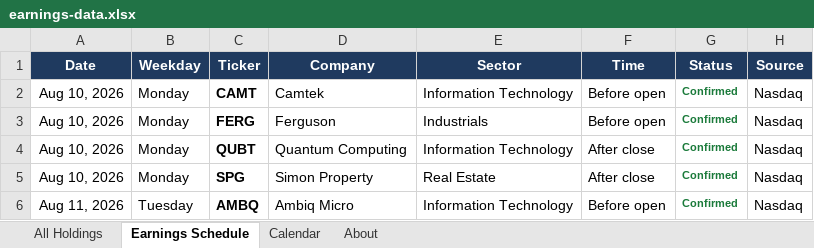
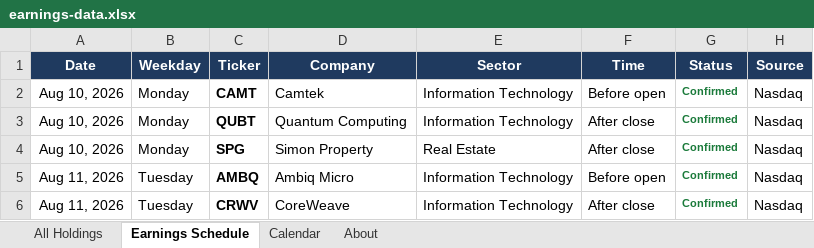
Before and after one commit to alexpkatz/earnings-calendar, an Excel workbook: earnings-data.xlsx, sheet Earnings Schedule, drawn as a sheet; only a part is shown; the shorter side is filled out with more unchanged rows; values as stored, in another font and other column widths than the file's, no borders; the diff names each change by its address in the sheet, - before the commit and + after, or states it on an @@ line.

```diff
--- a/earnings-data.xlsx (sheet Earnings Schedule)
+++ b/earnings-data.xlsx (sheet Earnings Schedule)
-row 3: Aug 10, 2026 | Monday | FERG | Ferguson | Industrials | Before open | Confirmed | Nasdaq
```
Also changed, not shown: sheet All Holdings, sheet About, sheet Calendar, 1 other file.
